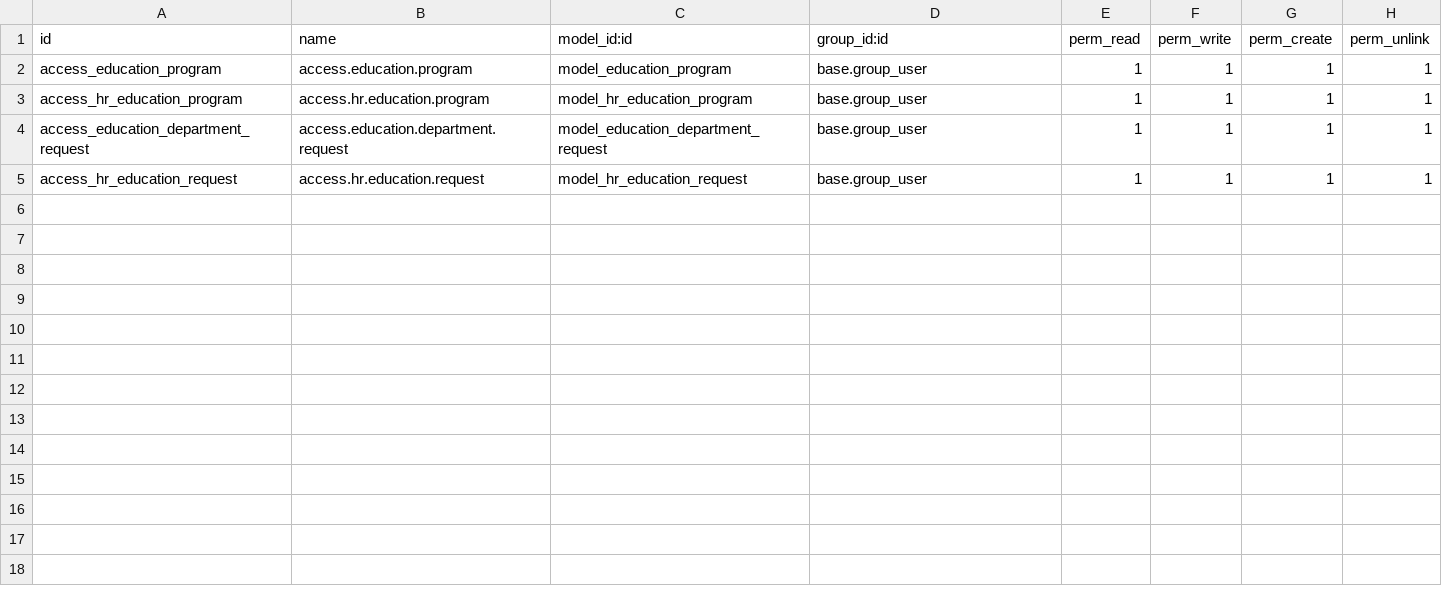
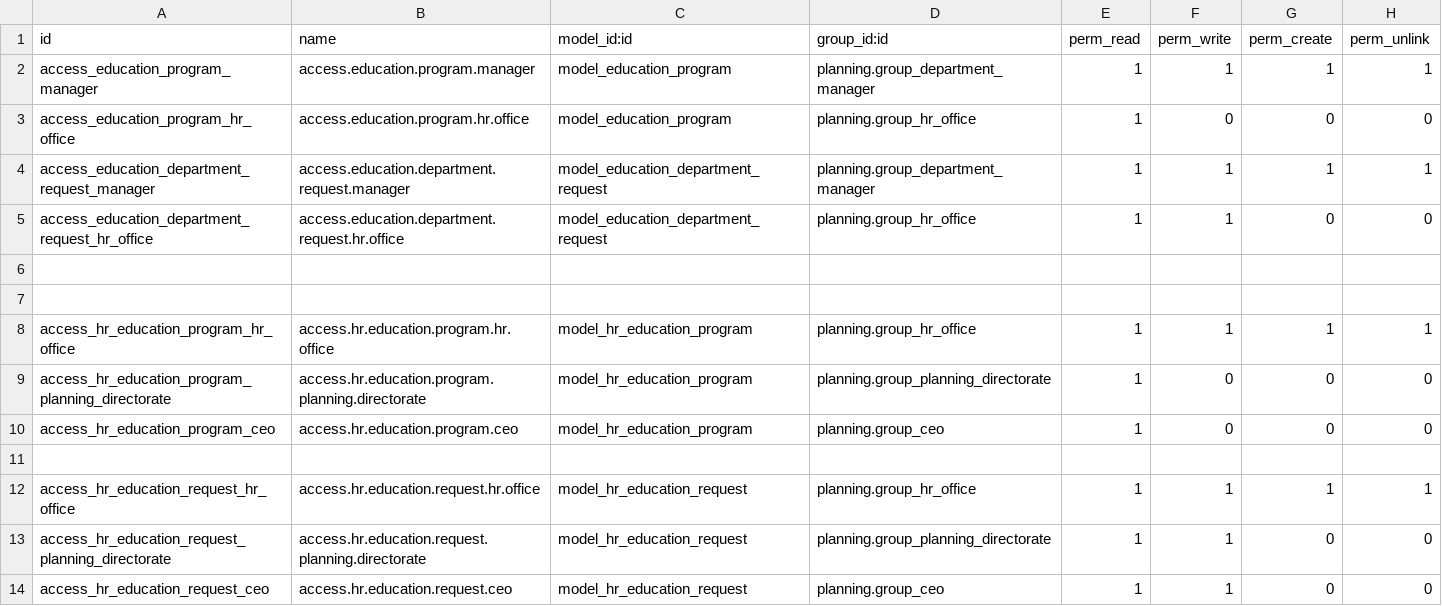
Before and after one commit to STransform/ospm, a CSV file: custom-addons/hr_education/security/ir.model.access.csv, drawn as a sheet.

```diff
--- a/custom-addons/hr_education/security/ir.model.access.csv
+++ b/custom-addons/hr_education/security/ir.model.access.csv
@@ -1,5 +1,14 @@
 id,name,model_id:id,group_id:id,perm_read,perm_write,perm_create,perm_unlink
-access_education_program,access.education.program,model_education_program,base.group_user,1,1,1,1
-access_hr_education_program,access.hr.education.program,model_hr_education_program,base.group_user,1,1,1,1
-access_education_department_request,access.education.department.request,model_education_department_request,base.group_user,1,1,1,1
-access_hr_education_request,access.hr.education.request,model_hr_education_request,base.group_user,1,1,1,1
+access_education_program_manager,access.education.program.manager,model_education_program,planning.group_department_manager,1,1,1,1
+access_education_program_hr_office,access.education.program.hr.office,model_education_program,planning.group_hr_office,1,0,0,0
+access_education_department_request_manager,access.education.department.request.manager,model_education_department_request,planning.group_department_manager,1,1,1,1
+access_education_department_request_hr_office,access.education.department.request.hr.office,model_education_department_request,planning.group_hr_office,1,1,0,0
+
+
+access_hr_education_program_hr_office,access.hr.education.program.hr.office,model_hr_education_program,planning.group_hr_office,1,1,1,1
+access_hr_education_program_planning_directorate,access.hr.education.program.planning.directorate,model_hr_education_program,planning.group_planning_directorate,1,0,0,0
+access_hr_education_program_ceo,access.hr.education.program.ceo,model_hr_education_program,planning.group_ceo,1,0,0,0
+
+access_hr_education_request_hr_office,access.hr.education.request.hr.office,model_hr_education_request,planning.group_hr_office,1,1,1,1
+access_hr_education_request_planning_directorate,access.hr.education.request.planning.directorate,model_hr_education_request,planning.group_planning_directorate,1,1,0,0
+access_hr_education_request_ceo,access.hr.education.request.ceo,model_hr_education_request,planning.group_ceo,1,1,0,0
```
Also changed, not shown: 8 other files.
